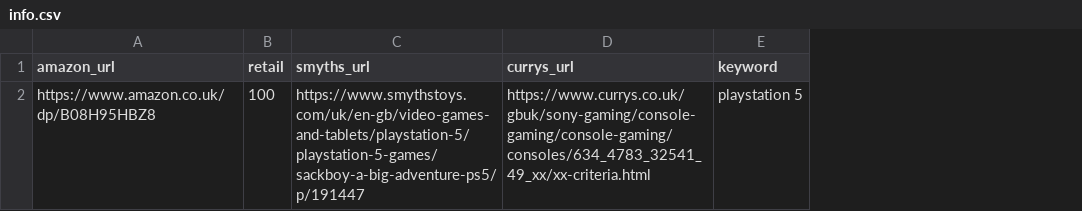
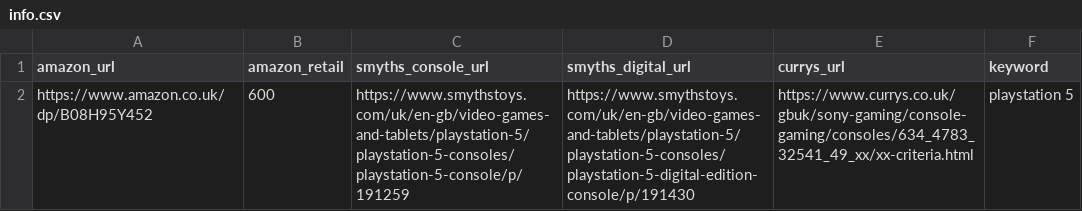
Before and after one commit to AnastasisPap/Monitors, a CSV file: Monitors/info.csv, drawn as a sheet; removed rows and columns are numbered as before the commit, all else as after; the diff names each change by its address in the sheet, - before the commit and + after, or states it on an @@ line.

Commit message:
Minor changes for url monitoring

```diff
--- a/Monitors/info.csv
+++ b/Monitors/info.csv
-column B (retail), row 2: 100
-column C (smyths_url), row 2: https://www.smythstoys.com/uk/en-gb/video-games-and-tablets/playstation-5/playstation-5-games/sackboy-a-big-adventure-ps5/p/191447
+column B (amazon_retail), row 2: 600
+column C (smyths_console_url), row 2: https://www.smythstoys.com/uk/en-gb/video-games-and-tablets/playstation-5/playstation-5-consoles/playstation-5-console/p/191259
+column D (smyths_digital_url), row 2: https://www.smythstoys.com/uk/en-gb/video-games-and-tablets/playstation-5/playstation-5-consoles/playstation-5-digital-edition-console/p/191430
-A2 (amazon_url): https://www.amazon.co.uk/dp/B08H95HBZ8
+A2 (amazon_url): https://www.amazon.co.uk/dp/B08H95Y452
-E2 (currys_url): https://www.currys.co.uk/gbuk/sony-gaming/console-gaming/console-gaming/consoles/634_4783_32541_49_xx/xx-criteria.html
+E2 (currys_url): https://www.currys.co.uk/gbuk/sony-gaming/console-gaming/consoles/634_4783_32541_49_xx/xx-criteria.html
```
Also changed, not shown: 3 other files.
